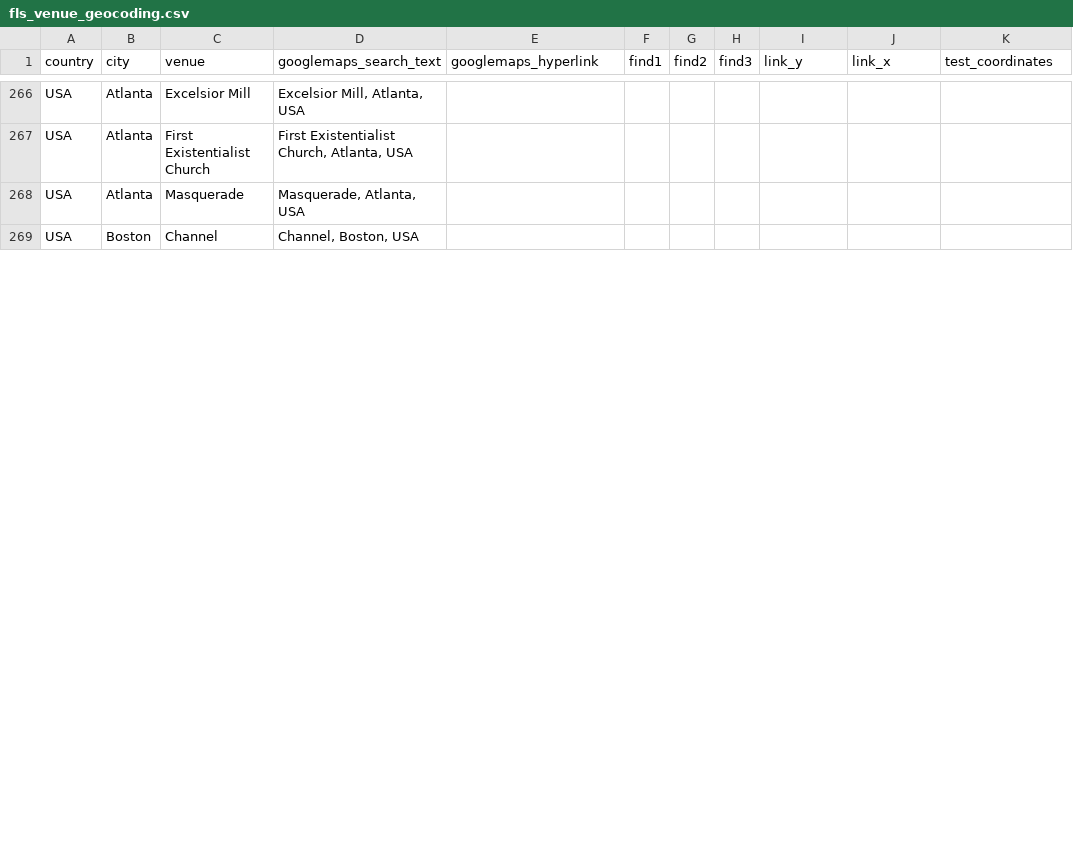
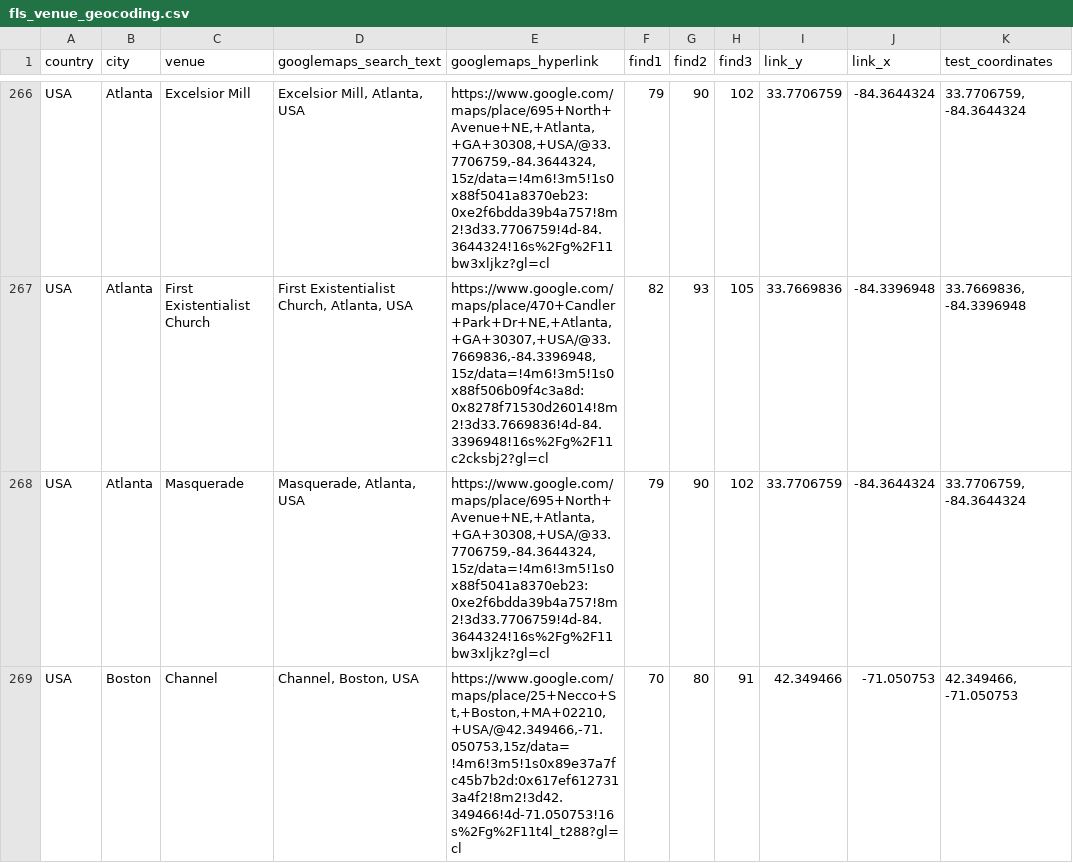
Before and after one commit to alexmitrani/Repeatr, a CSV file: inst/extdata/fls_venue_geocoding.csv, drawn as a sheet; only a part is shown, gaps mark what is left out; the diff covers the shown part only; the diff names each change by its address in the sheet, - before the commit and + after, or states it on an @@ line.

```diff
--- a/inst/extdata/fls_venue_geocoding.csv
+++ b/inst/extdata/fls_venue_geocoding.csv
-E266 (googlemaps_hyperlink): (empty)
+E266 (googlemaps_hyperlink): https://www.google.com/maps/place/695+North+Avenue+NE,+Atlanta,+GA+30308,+USA/@33.7706759,-84.3644324,15z/data=!4m6!3m5!1s0x88f5041a8370eb23:0xe2f6bdda39b4a757!8m2!3d33.7706759!4d-84.3644324!16s%2Fg%2F11bw3xljkz?gl=cl
-F266 (find1): (empty)
+F266 (find1): 79
-G266 (find2): (empty)
+G266 (find2): 90
-H266 (find3): (empty)
+H266 (find3): 102
-I266 (link_y): (empty)
+I266 (link_y): 33.7706759
-J266 (link_x): (empty)
+J266 (link_x): -84.3644324
-K266 (test_coordinates): (empty)
+K266 (test_coordinates): 33.7706759, -84.3644324
-E267 (googlemaps_hyperlink): (empty)
+E267 (googlemaps_hyperlink): https://www.google.com/maps/place/470+Candler+Park+Dr+NE,+Atlanta,+GA+30307,+USA/@33.7669836,-84.3396948,15z/data=!4m6!3m5!1s0x88f506b09f4c3a8d:0x8278f71530d26014!8m2!3d33.7669836!4d-84.3396948!16s%2Fg%2F11c2cksbj2?gl=cl
-F267 (find1): (empty)
+F267 (find1): 82
-G267 (find2): (empty)
+G267 (find2): 93
-H267 (find3): (empty)
+H267 (find3): 105
-I267 (link_y): (empty)
+I267 (link_y): 33.7669836
-J267 (link_x): (empty)
+J267 (link_x): -84.3396948
-K267 (test_coordinates): (empty)
+K267 (test_coordinates): 33.7669836, -84.3396948
-E268 (googlemaps_hyperlink): (empty)
+E268 (googlemaps_hyperlink): https://www.google.com/maps/place/695+North+Avenue+NE,+Atlanta,+GA+30308,+USA/@33.7706759,-84.3644324,15z/data=!4m6!3m5!1s0x88f5041a8370eb23:0xe2f6bdda39b4a757!8m2!3d33.7706759!4d-84.3644324!16s%2Fg%2F11bw3xljkz?gl=cl
-F268 (find1): (empty)
+F268 (find1): 79
-G268 (find2): (empty)
+G268 (find2): 90
-H268 (find3): (empty)
+H268 (find3): 102
-I268 (link_y): (empty)
+I268 (link_y): 33.7706759
-J268 (link_x): (empty)
+J268 (link_x): -84.3644324
-K268 (test_coordinates): (empty)
+K268 (test_coordinates): 33.7706759, -84.3644324
-E269 (googlemaps_hyperlink): (empty)
+E269 (googlemaps_hyperlink): https://www.google.com/maps/place/25+Necco+St,+Boston,+MA+02210,+USA/@42.349466,-71.050753,15z/data=!4m6!3m5!1s0x89e37a7fc45b7b2d:0x617ef6127313a4f2!8m2!3d42.349466!4d-71.050753!16s%2Fg%2F11t4l_t288?gl=cl
-F269 (find1): (empty)
+F269 (find1): 70
-G269 (find2): (empty)
+G269 (find2): 80
-H269 (find3): (empty)
+H269 (find3): 91
-I269 (link_y): (empty)
+I269 (link_y): 42.349466
-J269 (link_x): (empty)
+J269 (link_x): -71.050753
-K269 (test_coordinates): (empty)
+K269 (test_coordinates): 42.349466, -71.050753
```
Also changed, not shown: 114 edited cells elsewhere in this file.
